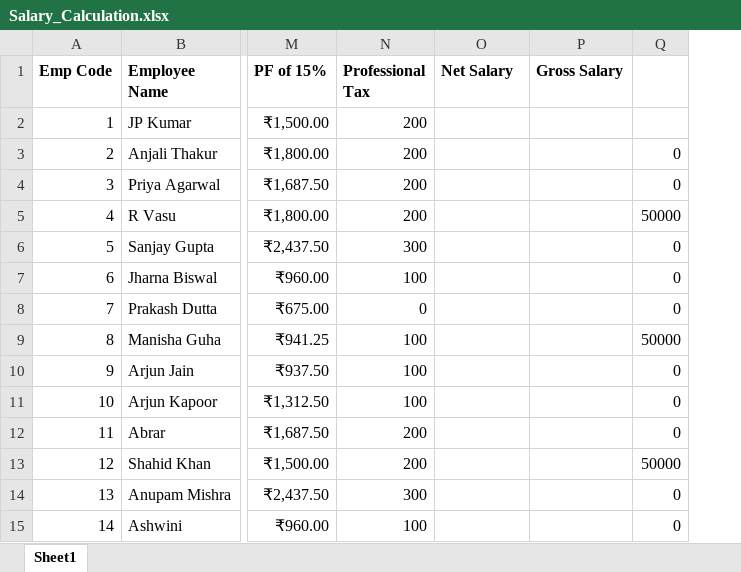
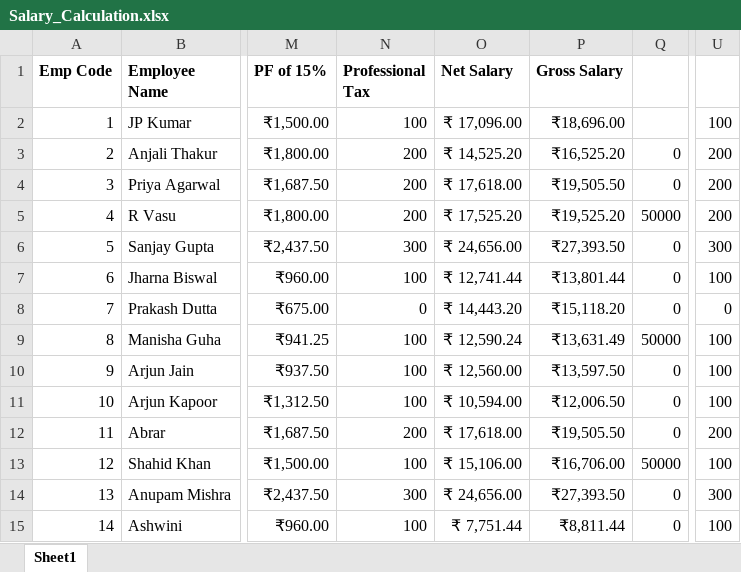
Before and after one commit to varunesharasu/Excel, an Excel workbook: Salary_Calculation.xlsx, sheet Sheet1, drawn as a sheet; only a part is shown, gaps mark what is left out; values as stored, in another font and other column widths than the file's, no borders; the diff covers the shown part only; the diff names each change by its address in the sheet, - before the commit and + after, or states it on an @@ line.

Commit message:
Updated Salary_Calculation.xlsx

```diff
--- a/Salary_Calculation.xlsx (sheet Sheet1)
+++ b/Salary_Calculation.xlsx (sheet Sheet1)
+column U, rows 2-15: 100 | 200 | 200 | 200 | 300 | 100 | 0 | 100 | 100 | 100 | 200 | 100 | 300 | 100
-N2 (Professional Tax): 200
+N2 (Professional Tax): 100
-O2 (Net Salary): (empty)
+O2 (Net Salary): ₹ 17,096.00
-P2 (Gross Salary): (empty)
+P2 (Gross Salary): ₹18,696.00
-O3 (Net Salary): (empty)
+O3 (Net Salary): ₹ 14,525.20
-P3 (Gross Salary): (empty)
+P3 (Gross Salary): ₹16,525.20
-O4 (Net Salary): (empty)
+O4 (Net Salary): ₹ 17,618.00
-P4 (Gross Salary): (empty)
+P4 (Gross Salary): ₹19,505.50
-O5 (Net Salary): (empty)
+O5 (Net Salary): ₹ 17,525.20
-P5 (Gross Salary): (empty)
+P5 (Gross Salary): ₹19,525.20
-O6 (Net Salary): (empty)
+O6 (Net Salary): ₹ 24,656.00
-P6 (Gross Salary): (empty)
+P6 (Gross Salary): ₹27,393.50
-O7 (Net Salary): (empty)
+O7 (Net Salary): ₹ 12,741.44
-P7 (Gross Salary): (empty)
+P7 (Gross Salary): ₹13,801.44
-O8 (Net Salary): (empty)
+O8 (Net Salary): ₹ 14,443.20
-P8 (Gross Salary): (empty)
+P8 (Gross Salary): ₹15,118.20
-O9 (Net Salary): (empty)
+O9 (Net Salary): ₹ 12,590.24
-P9 (Gross Salary): (empty)
+P9 (Gross Salary): ₹13,631.49
-O10 (Net Salary): (empty)
+O10 (Net Salary): ₹ 12,560.00
-P10 (Gross Salary): (empty)
+P10 (Gross Salary): ₹13,597.50
-O11 (Net Salary): (empty)
+O11 (Net Salary): ₹ 10,594.00
-P11 (Gross Salary): (empty)
+P11 (Gross Salary): ₹12,006.50
-O12 (Net Salary): (empty)
+O12 (Net Salary): ₹ 17,618.00
-P12 (Gross Salary): (empty)
+P12 (Gross Salary): ₹19,505.50
-N13 (Professional Tax): 200
+N13 (Professional Tax): 100
-O13 (Net Salary): (empty)
+O13 (Net Salary): ₹ 15,106.00
-P13 (Gross Salary): (empty)
+P13 (Gross Salary): ₹16,706.00
-O14 (Net Salary): (empty)
+O14 (Net Salary): ₹ 24,656.00
-P14 (Gross Salary): (empty)
+P14 (Gross Salary): ₹27,393.50
-O15 (Net Salary): (empty)
+O15 (Net Salary): ₹ 7,751.44
-P15 (Gross Salary): (empty)
+P15 (Gross Salary): ₹8,811.44
```
Also changed, not shown: 14 edited cells elsewhere in this sheet, formulas that keep their value.
